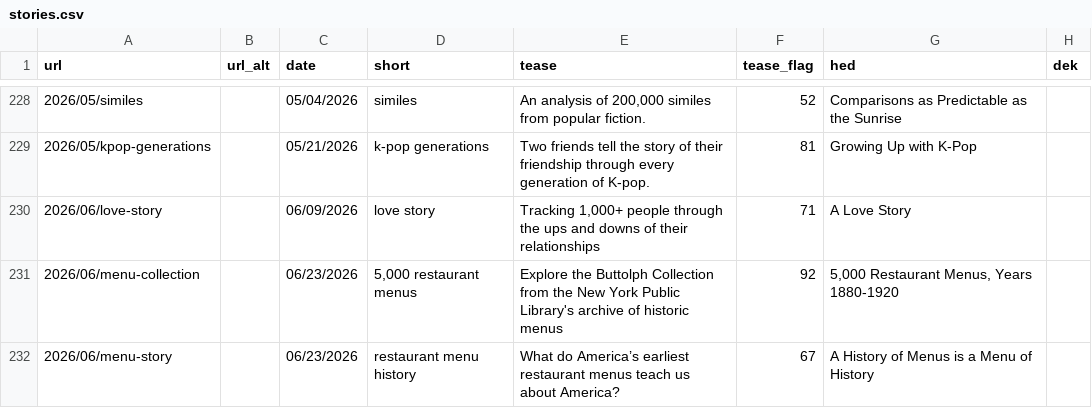
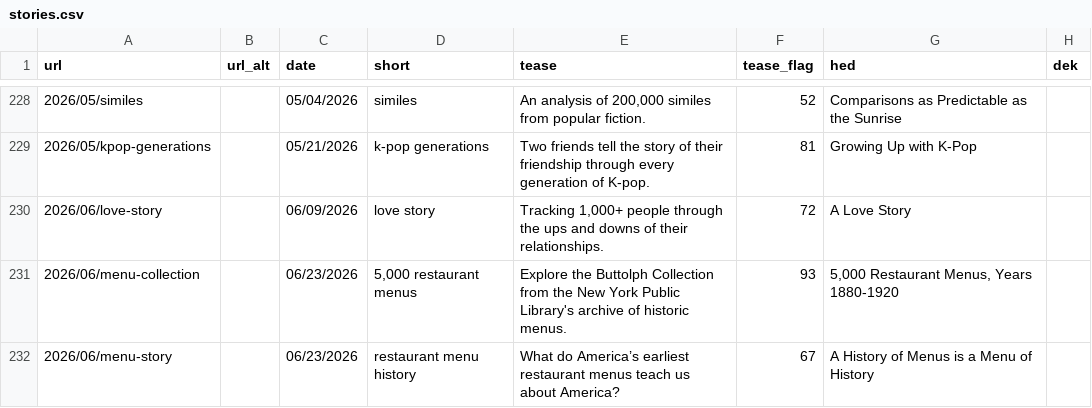
Before and after one commit to the-pudding/website, a CSV file: src/data/stories.csv, drawn as a sheet; only a part is shown, gaps mark what is left out; the diff names each change by its address in the sheet, - before the commit and + after, or states it on an @@ line.

Commit message:
update copy

```diff
--- a/src/data/stories.csv
+++ b/src/data/stories.csv
-E230 (tease): …of their relationships
+E230 (tease): …of their relationships.
-F230 (tease_flag): 71
+F230 (tease_flag): 72
-E231 (tease): …of historic menus
+E231 (tease): …of historic menus.
-F231 (tease_flag): 92
+F231 (tease_flag): 93
```
